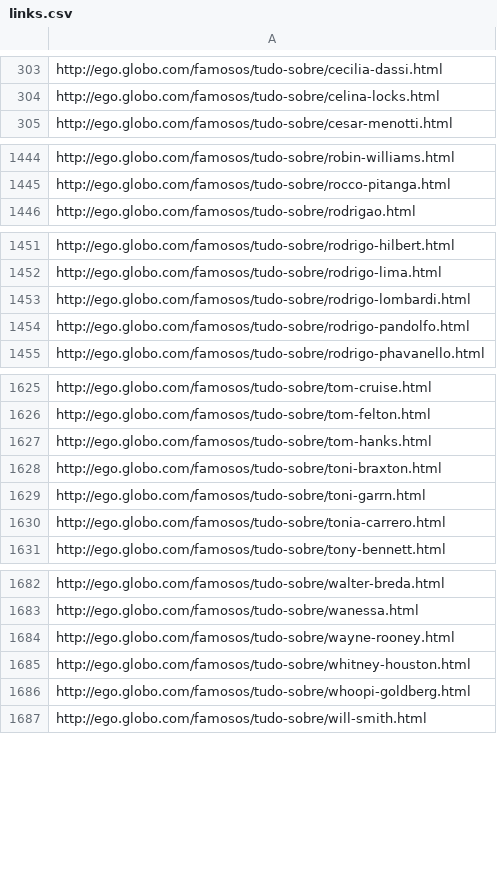
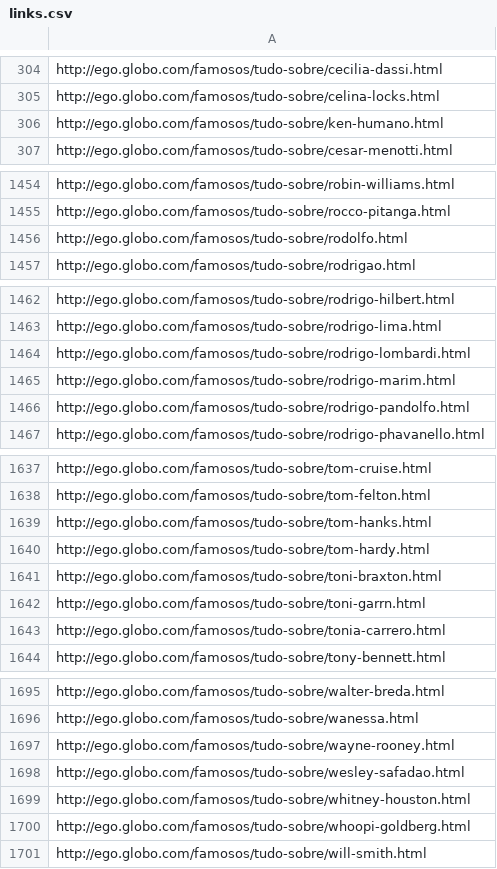
Before and after one commit to robsonfgomes/crawler_python, a CSV file: dados/links.csv, drawn as a sheet; only a part is shown, gaps mark what is left out; the diff covers the shown part only.

Commit message:
Erro
Corrigo erro no arquivo de links. Estavam faltando 14 links na lista,
pois, a soma total de famosos é de 1729.

```diff
--- a/dados/links.csv
+++ b/dados/links.csv
@@ -304,2 +305,3 @@ http://ego.globo.com/famosos/tudo-sobre/cecilia-dassi.html
 http://ego.globo.com/famosos/tudo-sobre/celina-locks.html
+http://ego.globo.com/famosos/tudo-sobre/ken-humano.html
 http://ego.globo.com/famosos/tudo-sobre/cesar-menotti.html
@@ -1445,2 +1455,3 @@ http://ego.globo.com/famosos/tudo-sobre/robin-williams.html
 http://ego.globo.com/famosos/tudo-sobre/rocco-pitanga.html
+http://ego.globo.com/famosos/tudo-sobre/rodolfo.html
 http://ego.globo.com/famosos/tudo-sobre/rodrigao.html
@@ -1453,2 +1464,3 @@ http://ego.globo.com/famosos/tudo-sobre/rodrigo-lima.html
 http://ego.globo.com/famosos/tudo-sobre/rodrigo-lombardi.html
+http://ego.globo.com/famosos/tudo-sobre/rodrigo-marim.html
 http://ego.globo.com/famosos/tudo-sobre/rodrigo-pandolfo.html
@@ -1627,2 +1639,3 @@ http://ego.globo.com/famosos/tudo-sobre/tom-felton.html
 http://ego.globo.com/famosos/tudo-sobre/tom-hanks.html
+http://ego.globo.com/famosos/tudo-sobre/tom-hardy.html
 http://ego.globo.com/famosos/tudo-sobre/toni-braxton.html
@@ -1684,2 +1697,3 @@ http://ego.globo.com/famosos/tudo-sobre/wanessa.html
 http://ego.globo.com/famosos/tudo-sobre/wayne-rooney.html
+http://ego.globo.com/famosos/tudo-sobre/wesley-safadao.html
 http://ego.globo.com/famosos/tudo-sobre/whitney-houston.html
```
Also changed, not shown: 10 added rows elsewhere in this file.
